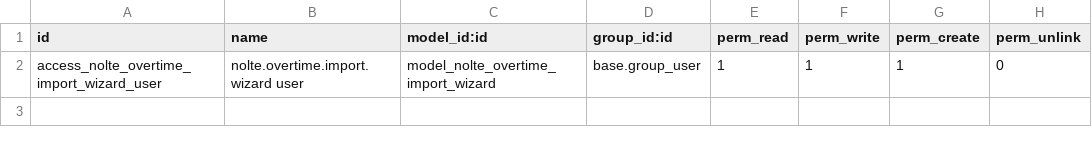
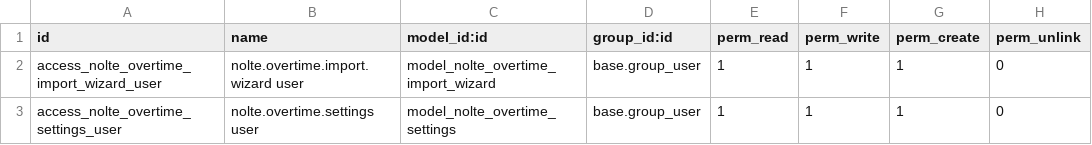
Before and after one commit to nolte-eng/nolte-addons, a CSV file: nolte_overtime_billing/security/ir.model.access.csv, drawn as a sheet; the diff names each change by its address in the sheet, - before the commit and + after, or states it on an @@ line.

```diff
--- a/nolte_overtime_billing/security/ir.model.access.csv
+++ b/nolte_overtime_billing/security/ir.model.access.csv
+row 3: access_nolte_overtime_settings_user | nolte.overtime.settings user | model_nolte_overtime_settings | base.group_user | 1 | 1 | 1 | 0
```
Also changed, not shown: 9 other files.
